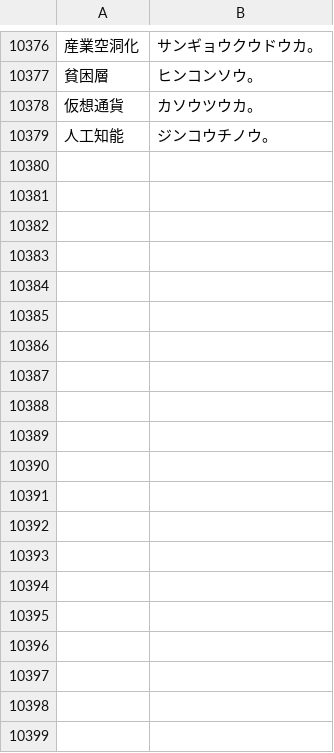
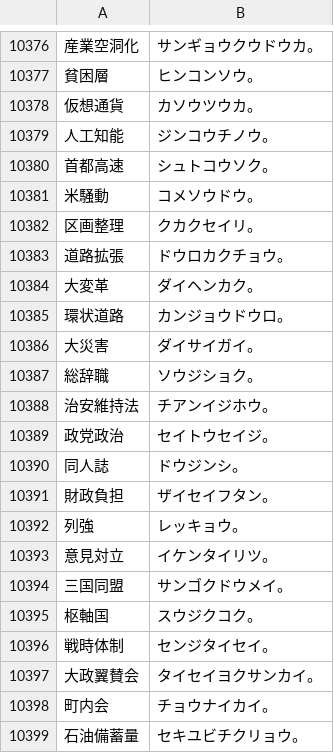
Before and after one commit to katahiromz/XWordGiver, a TSV file: DICT/基本辞書データ（漢字、自由）.tsv, drawn as a sheet; only a part is shown, gaps mark what is left out; the diff covers the shown part only; the diff names each change by its address in the sheet, - before the commit and + after, or states it on an @@ line.

Commit message:
strengthen kanji dictionary 5

```diff
--- a/DICT/基本辞書データ（漢字、自由）.tsv
+++ b/DICT/基本辞書データ（漢字、自由）.tsv
+row 10380: 首都高速 | シュトコウソク。
+row 10381: 米騒動 | コメソウドウ。
+row 10382: 区画整理 | クカクセイリ。
+row 10383: 道路拡張 | ドウロカクチョウ。
+row 10384: 大変革 | ダイヘンカク。
+row 10385: 環状道路 | カンジョウドウロ。
+row 10386: 大災害 | ダイサイガイ。
+row 10387: 総辞職 | ソウジショク。
+row 10388: 治安維持法 | チアンイジホウ。
+row 10389: 政党政治 | セイトウセイジ。
+row 10390: 同人誌 | ドウジンシ。
+row 10391: 財政負担 | ザイセイフタン。
+row 10392: 列強 | レッキョウ。
+row 10393: 意見対立 | イケンタイリツ。
+row 10394: 三国同盟 | サンゴクドウメイ。
+row 10395: 枢軸国 | スウジクコク。
+row 10396: 戦時体制 | センジタイセイ。
+row 10397: 大政翼賛会 | タイセイヨクサンカイ。
+row 10398: 町内会 | チョウナイカイ。
+row 10399: 石油備蓄量 | セキユビチクリョウ。
```
Also changed, not shown: 17 added rows elsewhere in this file.
